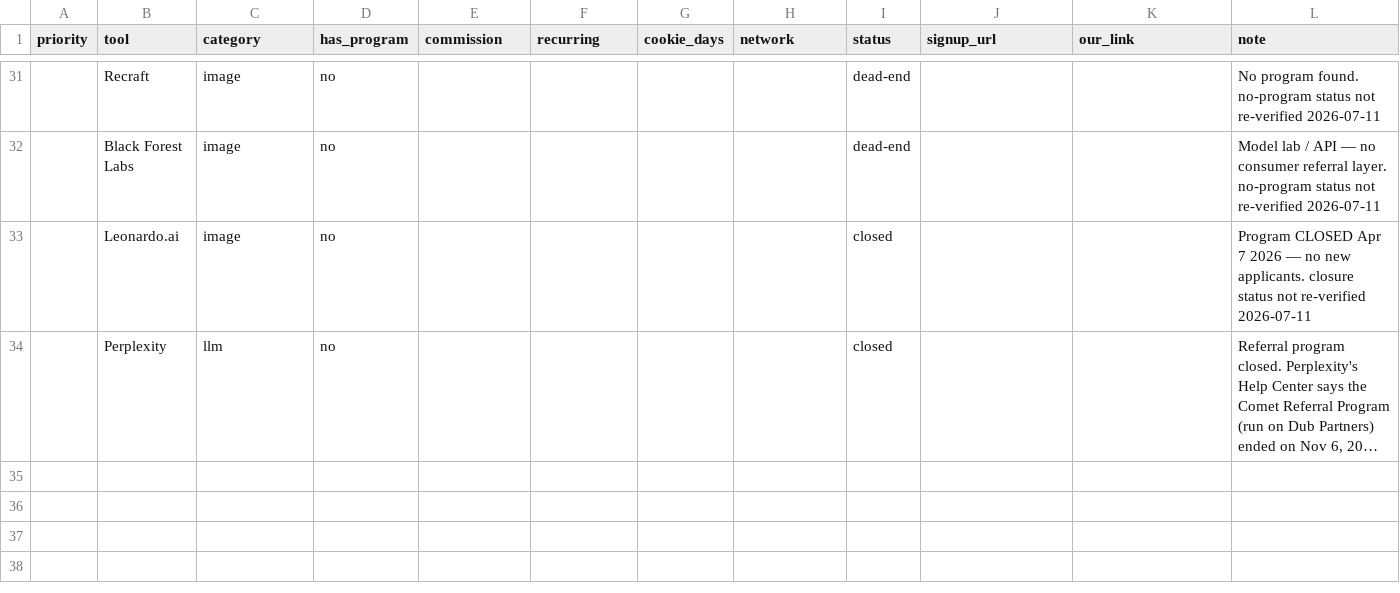
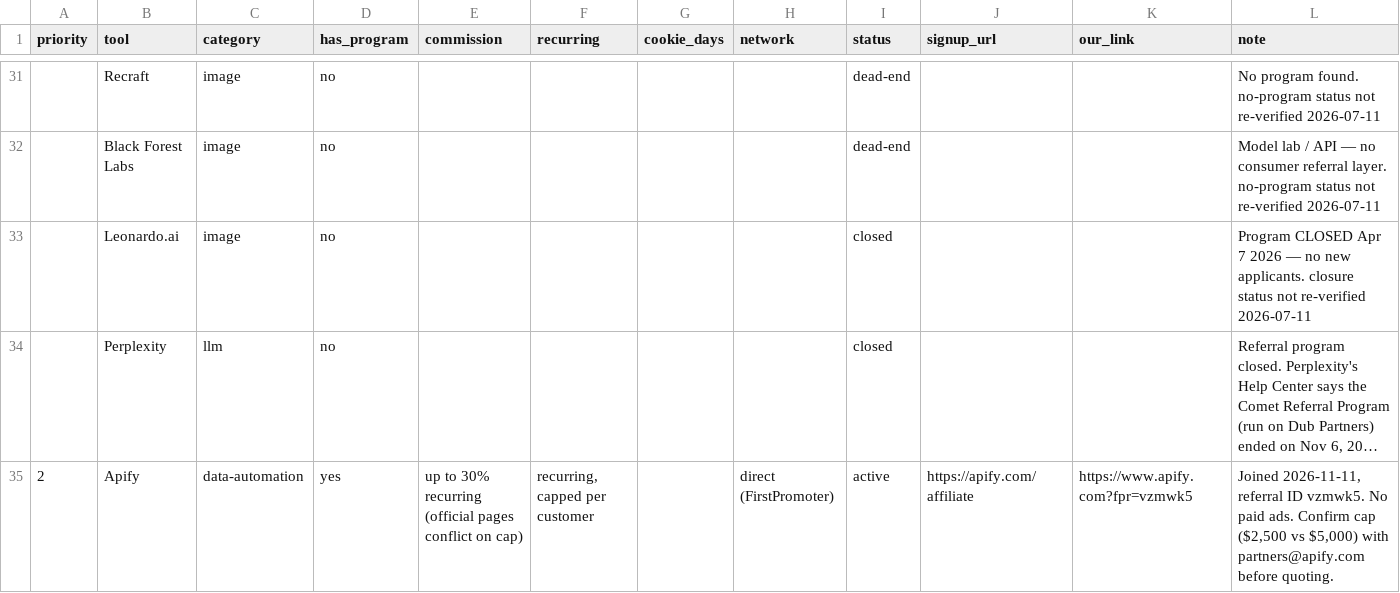
Before and after one commit to frankxai/affiliate-agent-skills, a CSV file: data/programs.csv, drawn as a sheet; only a part is shown, gaps mark what is left out; long unchanged cells end in …; the diff names each change by its address in the sheet, - before the commit and + after, or states it on an @@ line.

```diff
--- a/data/programs.csv
+++ b/data/programs.csv
+row 35: 2 | Apify | data-automation | yes | up to 30% recurring (official pages conflict on cap) | recurring, capped per customer |  | direct (FirstPromoter) | active | https://apify.com/affiliate | https://www.apify.com?fpr=vzmwk5 | Joined 2026-11-11, referral ID vzmwk5. No paid ads. Confirm cap ($2,500 vs $5,000) with partners@apify.com before quoting.
```
Also changed, not shown: 1 other file.
